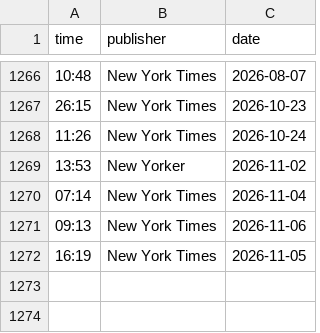
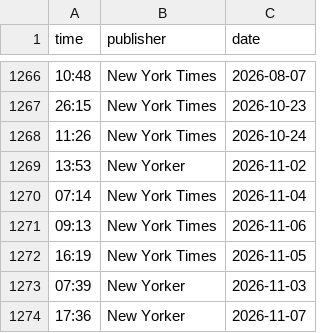
Before and after one commit to jdonland/jdonland.github.io, a CSV file: posts/crossword_times/crossword_times.csv, drawn as a sheet; only a part is shown, gaps mark what is left out.

Commit message:
update crossword times

```diff
--- a/posts/crossword_times/crossword_times.csv
+++ b/posts/crossword_times/crossword_times.csv
@@ -1272 +1272,3 @@ time,publisher,date
 16:19,New York Times,2026-11-05
+07:39,New Yorker,2026-11-03
+17:36,New Yorker,2026-11-07
```
